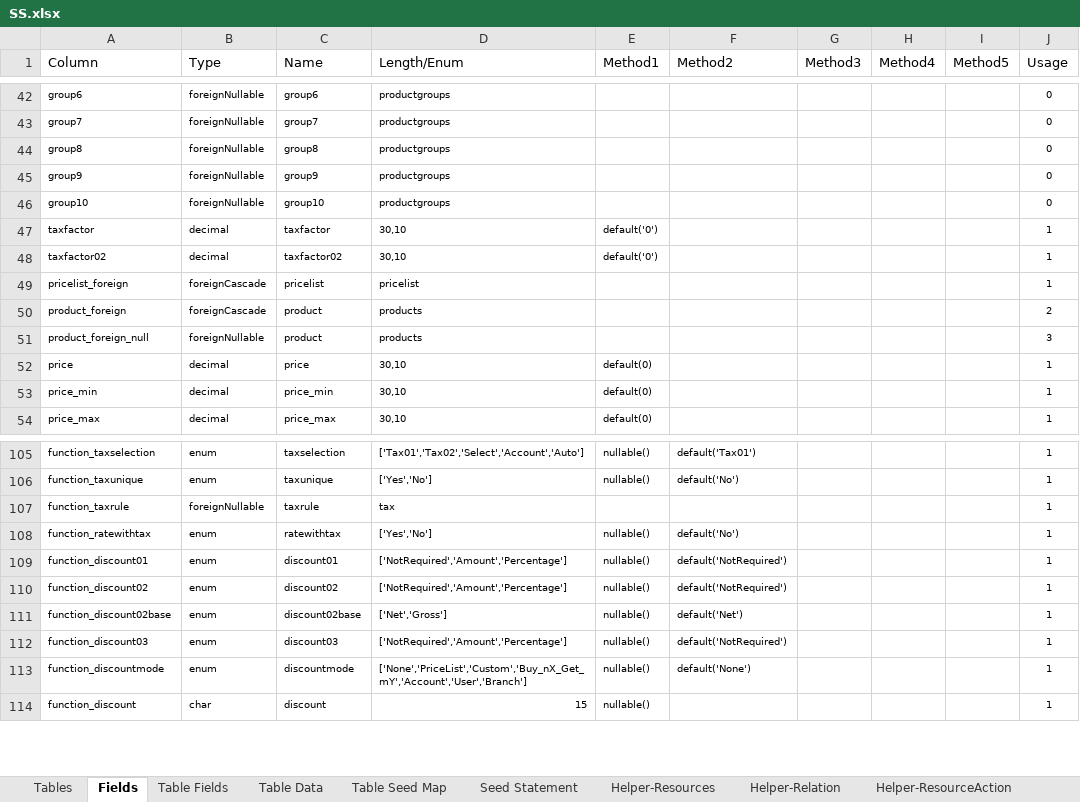
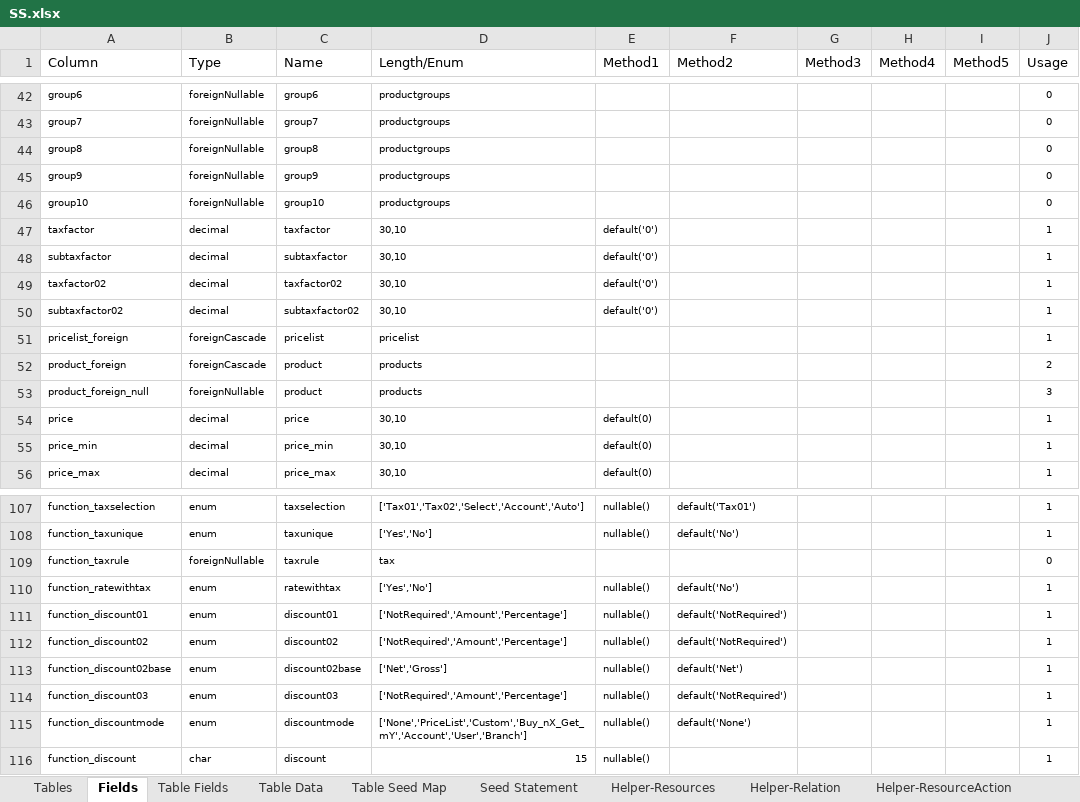
Before and after one commit to MilestoneInnovativeTechnologies/DD, an Excel workbook: SS.xlsx, sheet Fields, drawn as a sheet; only a part is shown, gaps mark what is left out; values as stored, in another font and other column widths than the file's, no borders; conditional formats and table styles not drawn; addresses are those after the commit; the diff names each change by its address in the sheet, - before the commit and + after, or states it on an @@ line.

```diff
--- a/SS.xlsx (sheet Fields)
+++ b/SS.xlsx (sheet Fields)
+row 48: subtaxfactor | decimal | subtaxfactor | 30,10 | default('0') |  |  |  |  | 1
+row 50: subtaxfactor02 | decimal | subtaxfactor02 | 30,10 | default('0') |  |  |  |  | 1
-J109 (Usage): 1
+J109 (Usage): 0
```
Also changed, not shown: sheet Seed Statement, sheet Helper-Relation, sheet Table Data, sheet Helper-Resources, sheet Table Fields, hidden cells, 2 other files.
